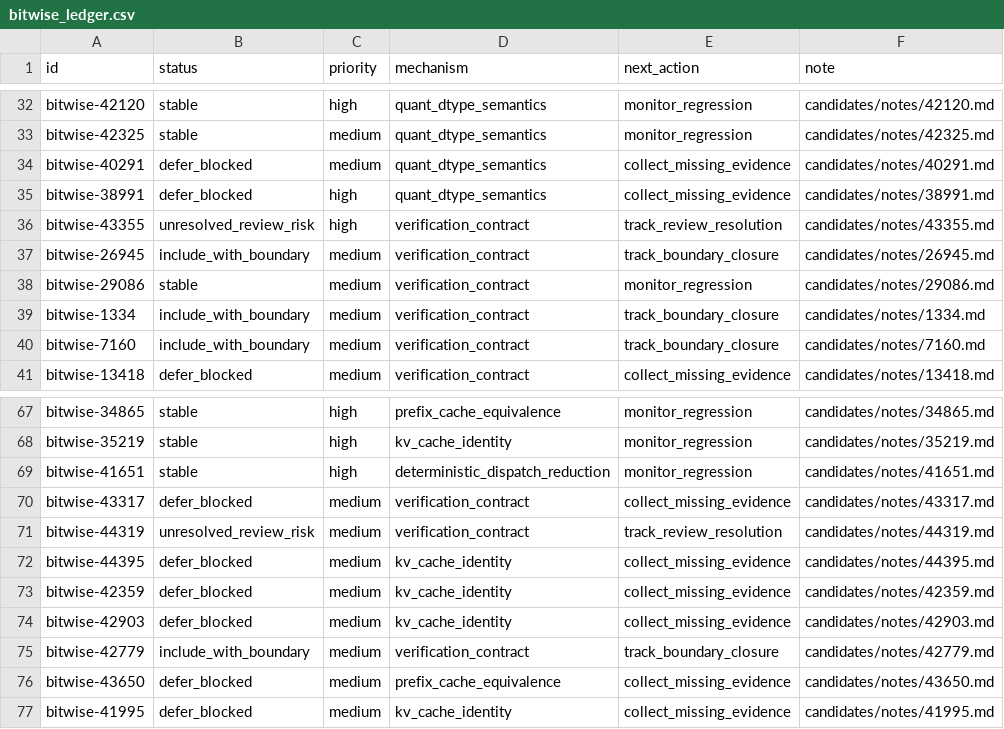
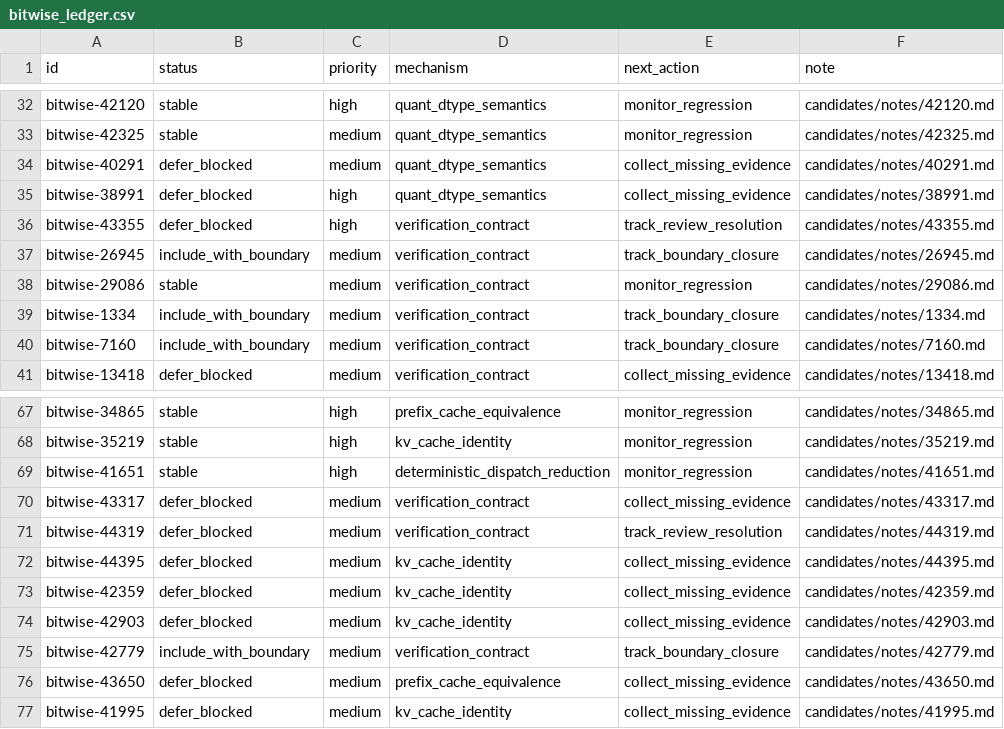
Before and after one commit to wwhhorizon/VllmWiki, a CSV file: candidates/bitwise_ledger.csv, drawn as a sheet; only a part is shown, gaps mark what is left out; the diff names each change by its address in the sheet, - before the commit and + after, or states it on an @@ line.

Commit message:
Reconcile 2 unresolved_review_risk entries into defer_blocked
#43355 (fused RoPE+KV cache kernel, open PR with critical review risks) and
#44319 (token-string collision logprob, open PR #44504) both have clear insights
but unmerged PRs — reclassified to defer_blocked per 4-tier system.

```diff
--- a/candidates/bitwise_ledger.csv
+++ b/candidates/bitwise_ledger.csv
-B36 (status): unresolved_review_risk
+B36 (status): defer_blocked
-B71 (status): unresolved_review_risk
+B71 (status): defer_blocked
```
Also changed, not shown: 2 other files.
